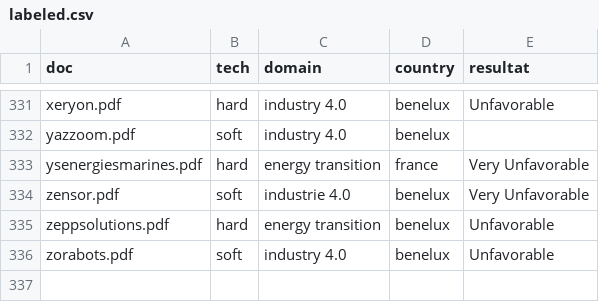
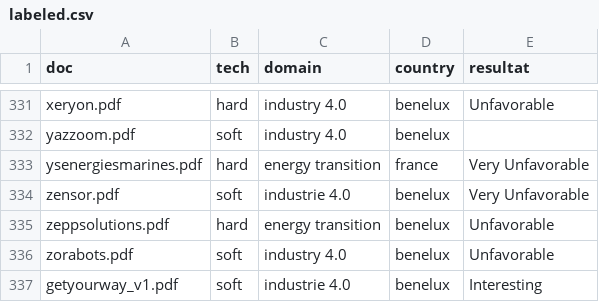
Before and after one commit to VincentLeruth/LePetitNicolas, a CSV file: data/labeled.csv, drawn as a sheet; only a part is shown, gaps mark what is left out.

Commit message:
📤 Upload automatique depuis Streamlit

```diff
--- a/data/labeled.csv
+++ b/data/labeled.csv
@@ -336 +336,2 @@ zeppsolutions.pdf;hard;energy transition;benelux;Unfavorable
 zorabots.pdf;soft;industry 4.0;benelux;Unfavorable
+getyourway_v1.pdf;soft;industrie 4.0;benelux;Interesting
```
